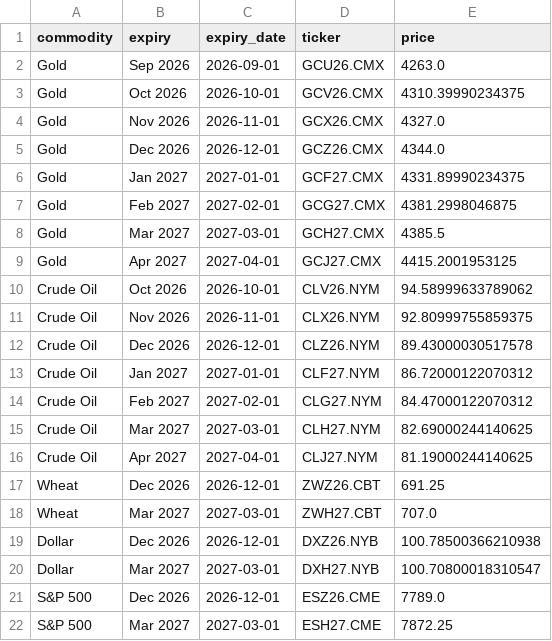
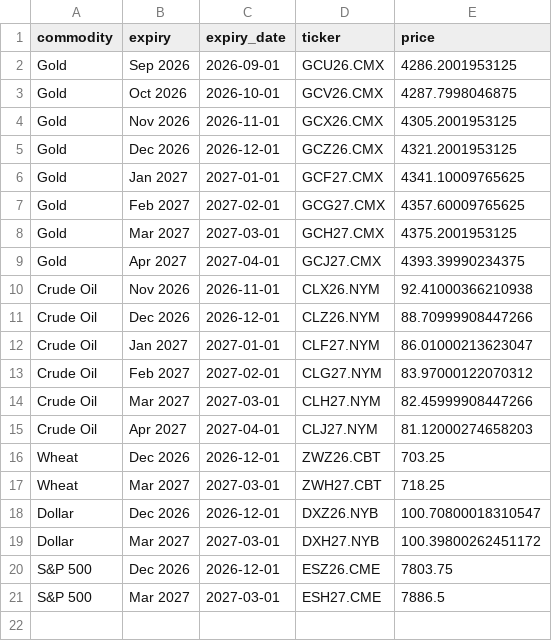
Before and after one commit to FredericBANDEIRA/Cross-Asset-Market-Regime-Monitor, a CSV file: data/futures_term_structure.csv, drawn as a sheet.

```diff
--- a/data/futures_term_structure.csv
+++ b/data/futures_term_structure.csv
@@ -1,22 +1,21 @@
 commodity,expiry,expiry_date,ticker,price
-Gold,Sep 2026,2026-09-01,GCU26.CMX,4263.0
-Gold,Oct 2026,2026-10-01,GCV26.CMX,4310.39990234375
-Gold,Nov 2026,2026-11-01,GCX26.CMX,4327.0
-Gold,Dec 2026,2026-12-01,GCZ26.CMX,4344.0
-Gold,Jan 2027,2027-01-01,GCF27.CMX,4331.89990234375
-Gold,Feb 2027,2027-02-01,GCG27.CMX,4381.2998046875
-Gold,Mar 2027,2027-03-01,GCH27.CMX,4385.5
-Gold,Apr 2027,2027-04-01,GCJ27.CMX,4415.2001953125
-Crude Oil,Oct 2026,2026-10-01,CLV26.NYM,94.58999633789062
-Crude Oil,Nov 2026,2026-11-01,CLX26.NYM,92.80999755859375
-Crude Oil,Dec 2026,2026-12-01,CLZ26.NYM,89.43000030517578
-Crude Oil,Jan 2027,2027-01-01,CLF27.NYM,86.72000122070312
-Crude Oil,Feb 2027,2027-02-01,CLG27.NYM,84.47000122070312
-Crude Oil,Mar 2027,2027-03-01,CLH27.NYM,82.69000244140625
-Crude Oil,Apr 2027,2027-04-01,CLJ27.NYM,81.19000244140625
-Wheat,Dec 2026,2026-12-01,ZWZ26.CBT,691.25
-Wheat,Mar 2027,2027-03-01,ZWH27.CBT,707.0
-Dollar,Dec 2026,2026-12-01,DXZ26.NYB,100.78500366210938
-Dollar,Mar 2027,2027-03-01,DXH27.NYB,100.70800018310547
-S&P 500,Dec 2026,2026-12-01,ESZ26.CME,7789.0
-S&P 500,Mar 2027,2027-03-01,ESH27.CME,7872.25
+Gold,Sep 2026,2026-09-01,GCU26.CMX,4286.2001953125
+Gold,Oct 2026,2026-10-01,GCV26.CMX,4287.7998046875
+Gold,Nov 2026,2026-11-01,GCX26.CMX,4305.2001953125
+Gold,Dec 2026,2026-12-01,GCZ26.CMX,4321.2001953125
+Gold,Jan 2027,2027-01-01,GCF27.CMX,4341.10009765625
+Gold,Feb 2027,2027-02-01,GCG27.CMX,4357.60009765625
+Gold,Mar 2027,2027-03-01,GCH27.CMX,4375.2001953125
+Gold,Apr 2027,2027-04-01,GCJ27.CMX,4393.39990234375
+Crude Oil,Nov 2026,2026-11-01,CLX26.NYM,92.41000366210938
+Crude Oil,Dec 2026,2026-12-01,CLZ26.NYM,88.70999908447266
+Crude Oil,Jan 2027,2027-01-01,CLF27.NYM,86.01000213623047
+Crude Oil,Feb 2027,2027-02-01,CLG27.NYM,83.97000122070312
+Crude Oil,Mar 2027,2027-03-01,CLH27.NYM,82.45999908447266
+Crude Oil,Apr 2027,2027-04-01,CLJ27.NYM,81.12000274658203
+Wheat,Dec 2026,2026-12-01,ZWZ26.CBT,703.25
+Wheat,Mar 2027,2027-03-01,ZWH27.CBT,718.25
+Dollar,Dec 2026,2026-12-01,DXZ26.NYB,100.70800018310547
+Dollar,Mar 2027,2027-03-01,DXH27.NYB,100.39800262451172
+S&P 500,Dec 2026,2026-12-01,ESZ26.CME,7803.75
+S&P 500,Mar 2027,2027-03-01,ESH27.CME,7886.5
```
Also changed, not shown: 7 other files.
